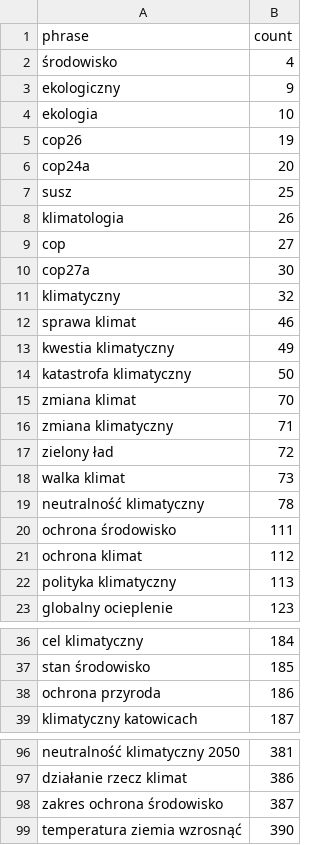
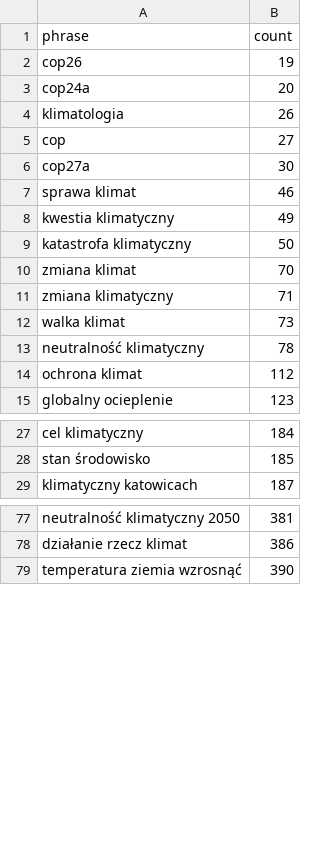
Before and after one commit to pSzyc/Climate, a CSV file: Classification/files/ngram/topics/klimat_grams.csv, drawn as a sheet; only a part is shown, gaps mark what is left out; the diff covers the shown part only.

```diff
--- a/Classification/files/ngram/topics/klimat_grams.csv
+++ b/Classification/files/ngram/topics/klimat_grams.csv
@@ -1,8 +1,4 @@
 phrase,count
-środowisko,4
-ekologiczny,9
-ekologia,10
 cop26,19
 cop24a,20
-susz,25
 klimatologia,26
@@ -10,3 +6,2 @@ cop,27
 cop27a,30
-klimatyczny,32
 sprawa klimat,46
@@ -16,8 +11,5 @@ zmiana klimat,70
 zmiana klimatyczny,71
-zielony ład,72
 walka klimat,73
 neutralność klimatyczny,78
-ochrona środowisko,111
 ochrona klimat,112
-polityka klimatyczny,113
 globalny ocieplenie,123
@@ -37,3 +28,2 @@ cel klimatyczny,184
 stan środowisko,185
-ochrona przyroda,186
 klimatyczny katowicach,187
@@ -97,3 +78,2 @@ neutralność klimatyczny 2050,381
 działanie rzecz klimat,386
-zakres ochrona środowisko,387
 temperatura ziemia wzrosnąć,390
```
Also changed, not shown: 11 removed rows elsewhere in this file, 2 other files.
